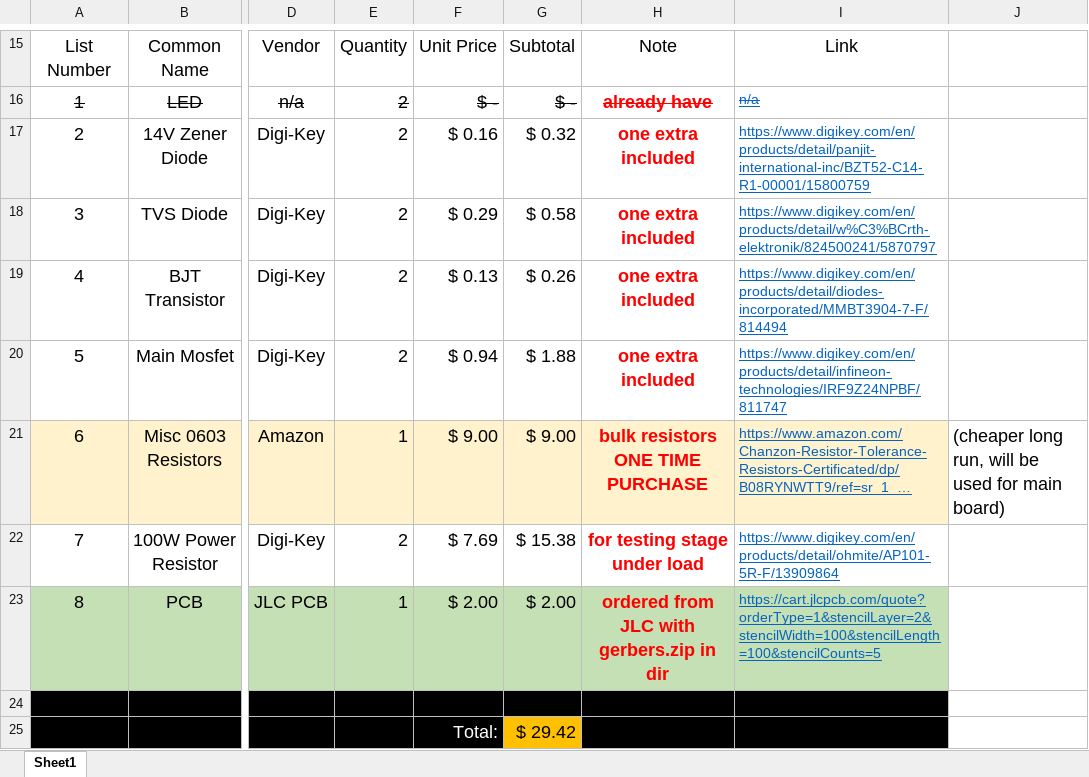
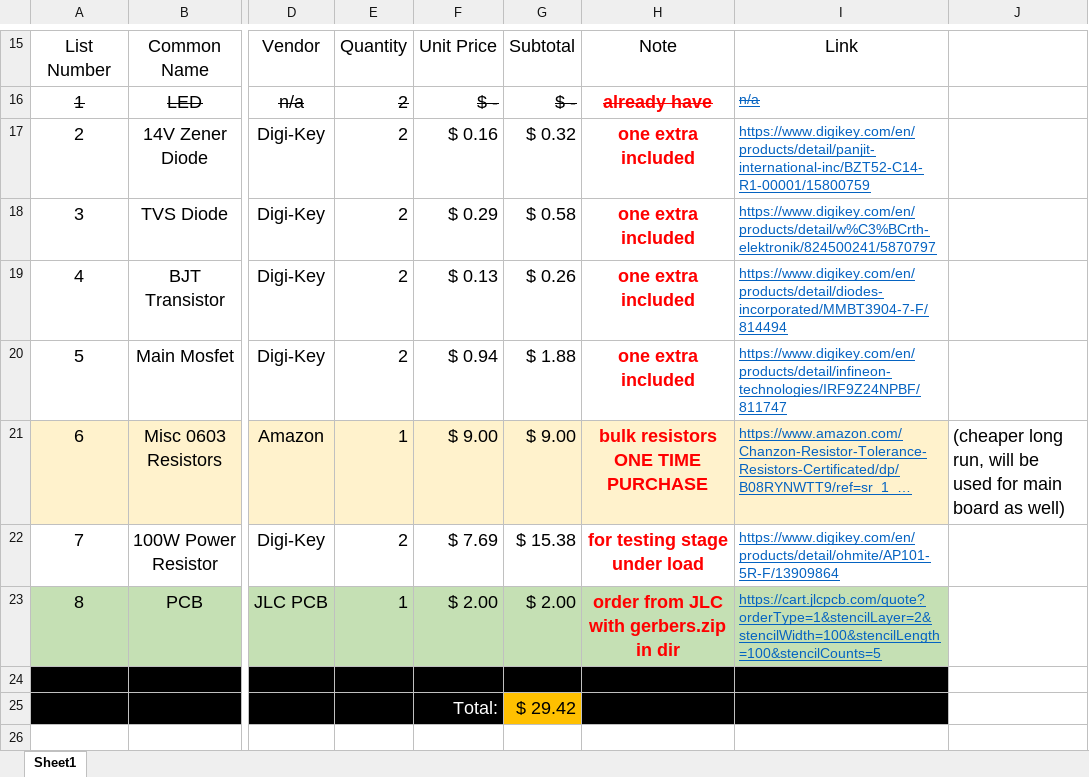
Before and after one commit to MSTRocketDesignTeam/TestStand-Instrumentation-PCB, an Excel workbook: Fet_Stress_Test/kicad/FSB_BOM.xlsx, sheet Sheet1, drawn as a sheet; only a part is shown, gaps mark what is left out; long unchanged cells end in …; values as stored, in another font and other column widths than the file's, no borders; table styles not drawn; the diff names each change by its address in the sheet, - before the commit and + after, or states it on an @@ line.

Commit message:
tweak BOM wording

```diff
--- a/Fet_Stress_Test/kicad/FSB_BOM.xlsx (sheet Sheet1)
+++ b/Fet_Stress_Test/kicad/FSB_BOM.xlsx (sheet Sheet1)
-J21: …for main board)
+J21: …for main board as well)
-H23: ordered from JLC with gerbers.zip in dir
+H23: order from JLC with gerbers.zip in dir
```
